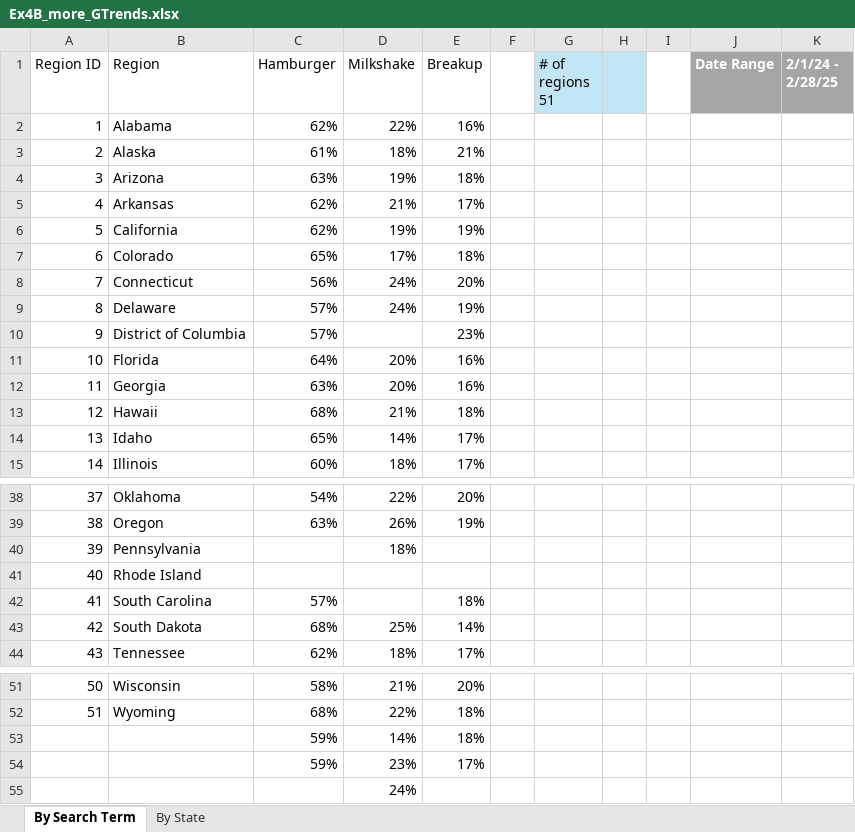
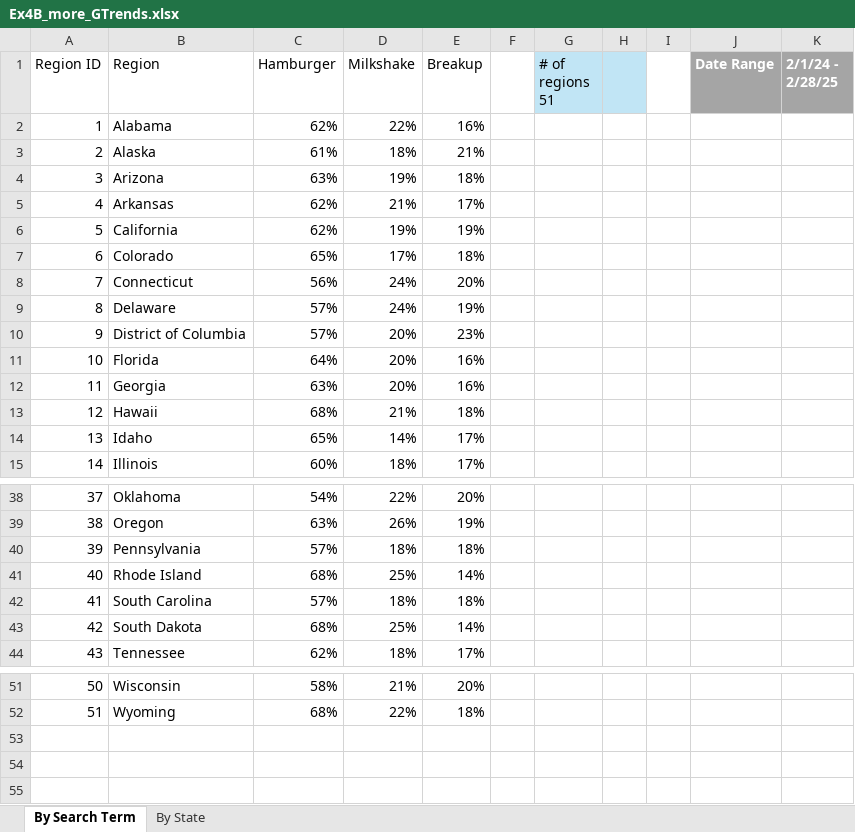
Before and after one commit to Myl34hRr/Data-Analytics, an Excel workbook: week-01/Ex4B_more_GTrends.xlsx, sheet By Search Term, drawn as a sheet; only a part is shown, gaps mark what is left out; values as stored, in another font and other column widths than the file's, no borders; the diff names each change by its address in the sheet, - before the commit and + after, or states it on an @@ line.

Commit message:
Ex4C_GTrends_marketing.xlxs

```diff
--- a/week-01/Ex4B_more_GTrends.xlsx (sheet By Search Term)
+++ b/week-01/Ex4B_more_GTrends.xlsx (sheet By Search Term)
-D10 (Milkshake): (empty)
+D10 (Milkshake): 20%
-C40 (Hamburger): (empty)
+C40 (Hamburger): 57%
-E40 (Breakup): (empty)
+E40 (Breakup): 18%
-C41 (Hamburger): (empty)
+C41 (Hamburger): 68%
-D41 (Milkshake): (empty)
+D41 (Milkshake): 25%
-E41 (Breakup): (empty)
+E41 (Breakup): 14%
-D42 (Milkshake): (empty)
+D42 (Milkshake): 18%
-row 53:  |  | 59% | 14% | 18%
-row 54:  |  | 59% | 23% | 17%
-row 55:  |  |  | 24%
```
Also changed, not shown: sheet By State, 1 other file.
